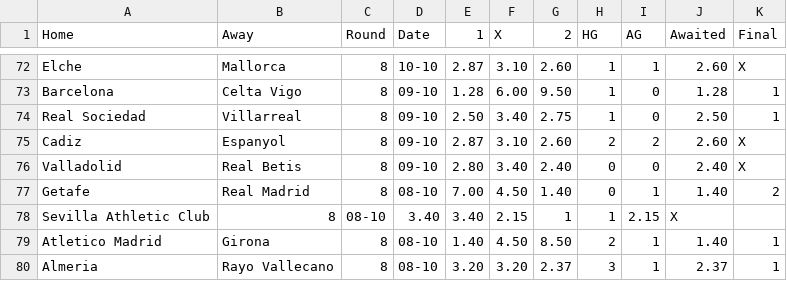
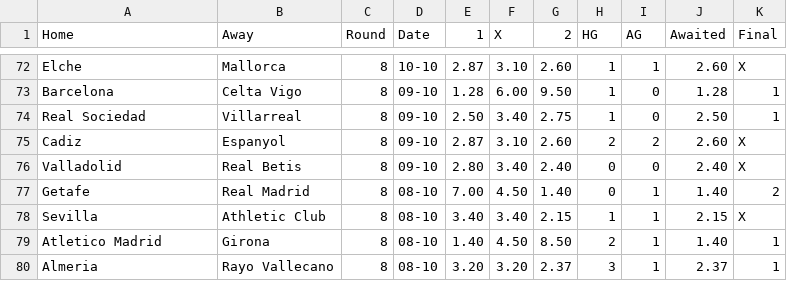
Before and after one commit to Brr1-99/Sport_Events_Stats_Collector, a CSV file: src/rounds/2022_La_Liga.csv, drawn as a sheet; only a part is shown, gaps mark what is left out; removed rows and columns are numbered as before the commit, all else as after; the diff names each change by its address in the sheet, - before the commit and + after, or states it on an @@ line.

```diff
--- a/src/rounds/2022_La_Liga.csv
+++ b/src/rounds/2022_La_Liga.csv
-row 78: Sevilla Athletic Club | 8 | 08-10 | 3.40 | 3.40 | 2.15 | 1 | 1 | 2.15 | X
+row 78: Sevilla | Athletic Club | 8 | 08-10 | 3.40 | 3.40 | 2.15 | 1 | 1 | 2.15 | X
```
Also changed, not shown: src/rounds/2022_Serie_A.csv, 1 other file.
